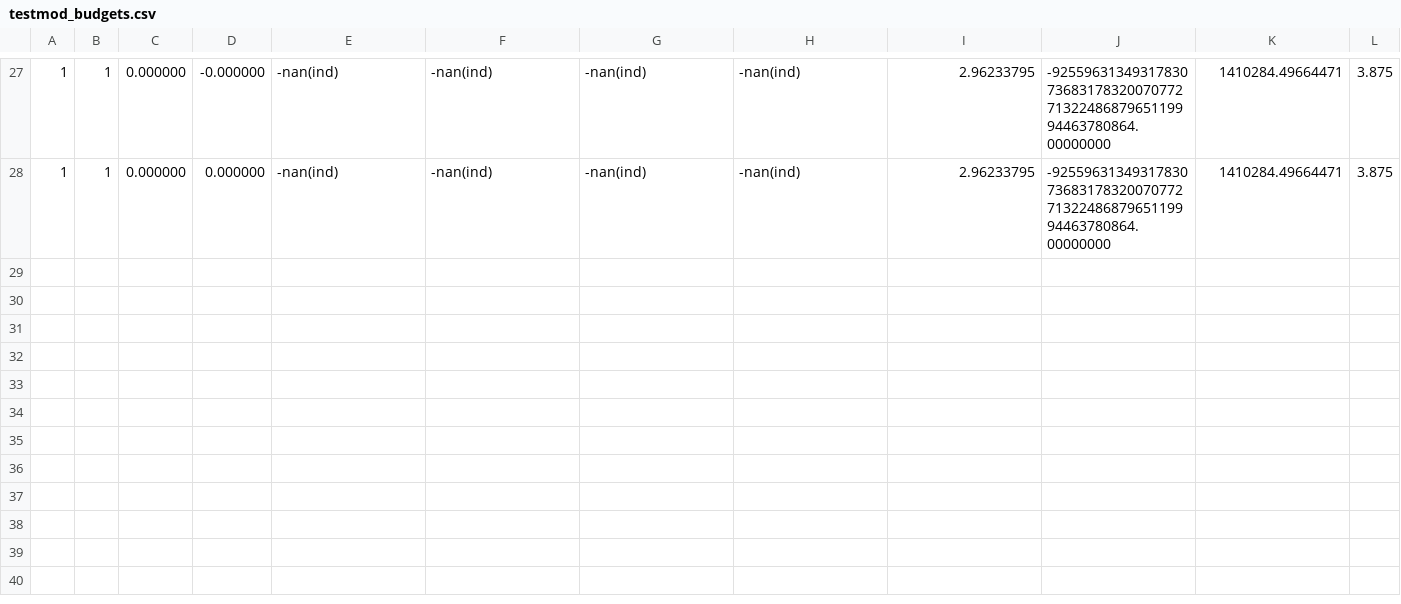
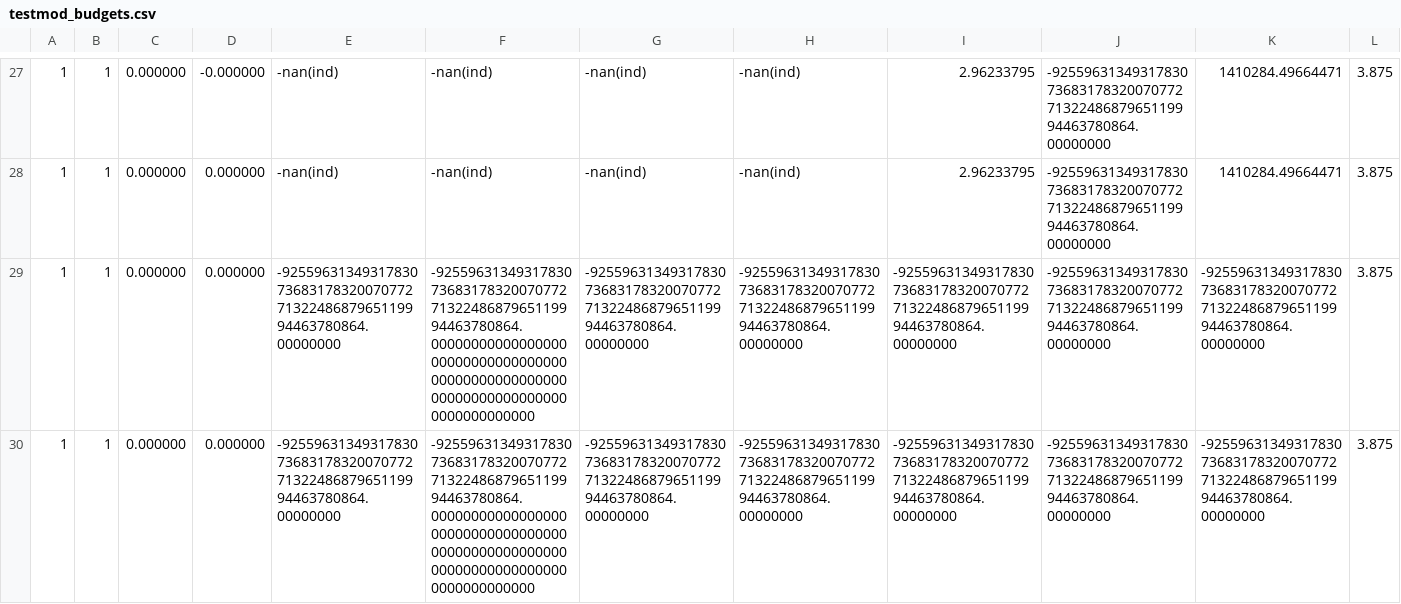
Before and after one commit to profmaddy/PARALLEM, a CSV file: testmod_budgets.csv, drawn as a sheet; only a part is shown, gaps mark what is left out; rows hold the shown columns only; the diff names each change by its address in the sheet, - before the commit and + after, or states it on an @@ line.

```diff
--- a/testmod_budgets.csv
+++ b/testmod_budgets.csv
+row 29: 1 | 1 | 0.000000 | 0.000000 | -92559631349317830736831783200707727132248687965119994463780864.00000000 | -92559631349317830736831783200707727132248687965119994463780864.000000000000000000000000000000000000000000000000000000000000000000000000000000000 | -92559631349317830736831783200707727132248687965119994463780864.00000000 | -92559631349317830736831783200707727132248687965119994463780864.00000000 | -92559631349317830736831783200707727132248687965119994463780864.00000000 | -92559631349317830736831783200707727132248687965119994463780864.00000000 | -92559631349317830736831783200707727132248687965119994463780864.00000000 | 3.875
+row 30: 1 | 1 | 0.000000 | 0.000000 | -92559631349317830736831783200707727132248687965119994463780864.00000000 | -92559631349317830736831783200707727132248687965119994463780864.000000000000000000000000000000000000000000000000000000000000000000000000000000000 | -92559631349317830736831783200707727132248687965119994463780864.00000000 | -92559631349317830736831783200707727132248687965119994463780864.00000000 | -92559631349317830736831783200707727132248687965119994463780864.00000000 | -92559631349317830736831783200707727132248687965119994463780864.00000000 | -92559631349317830736831783200707727132248687965119994463780864.00000000 | 3.875
```
Also changed, not shown: 11 other files.
